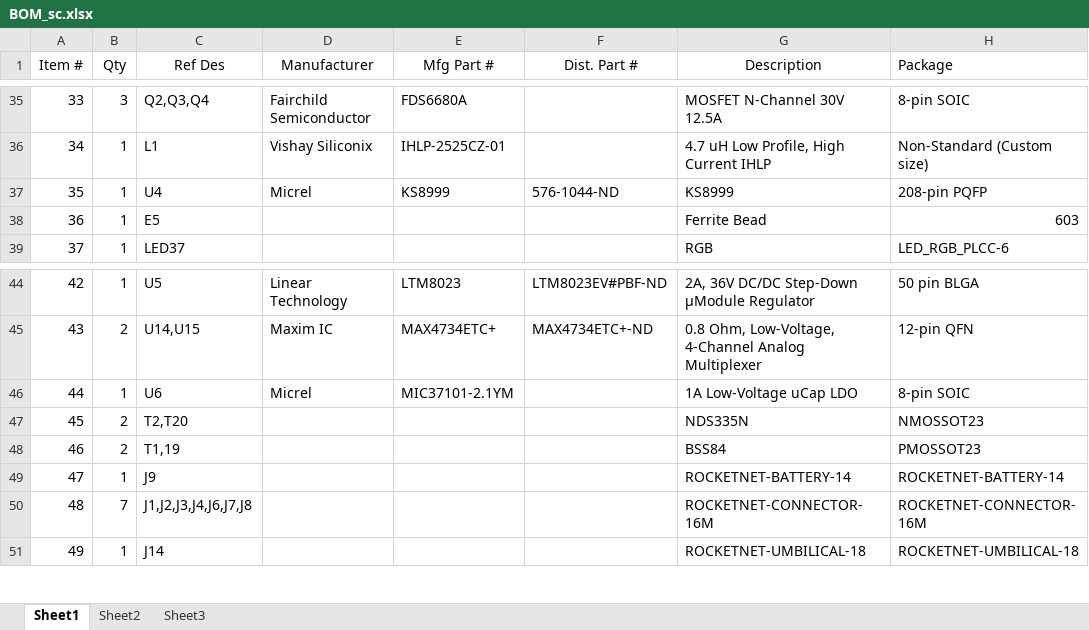
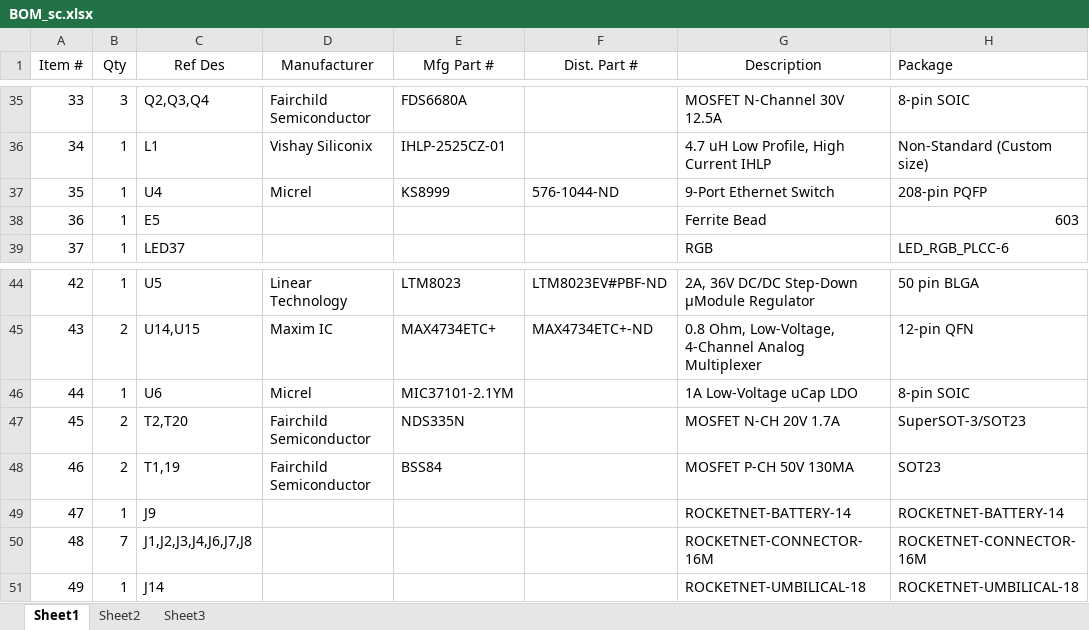
Before and after one commit to psas/avionics-cad, an Excel workbook: av3/rocketnet-hub/Documentation/BOM_sc.xlsx, sheet Sheet1, drawn as a sheet; only a part is shown, gaps mark what is left out; values as stored, in another font and other column widths than the file's, no borders; the diff names each change by its address in the sheet, - before the commit and + after, or states it on an @@ line.

Commit message:
Updated more bom-sc

```diff
--- a/av3/rocketnet-hub/Documentation/BOM_sc.xlsx (sheet Sheet1)
+++ b/av3/rocketnet-hub/Documentation/BOM_sc.xlsx (sheet Sheet1)
-G37 (Description): KS8999
+G37 (Description): 9-Port Ethernet Switch
-D47:D48 (Manufacturer): (empty)
+D47:D48 (Manufacturer): Fairchild Semiconductor
-E47 (Mfg Part #): (empty)
+E47 (Mfg Part #): NDS335N
-G47 (Description): NDS335N
+G47 (Description): MOSFET N-CH 20V 1.7A
-H47 (Package): NMOSSOT23
+H47 (Package): SuperSOT-3/SOT23
-E48 (Mfg Part #): (empty)
+E48 (Mfg Part #): BSS84
-G48 (Description): BSS84
+G48 (Description): MOSFET P-CH 50V 130MA
-H48 (Package): PMOSSOT23
+H48 (Package): SOT23
```
